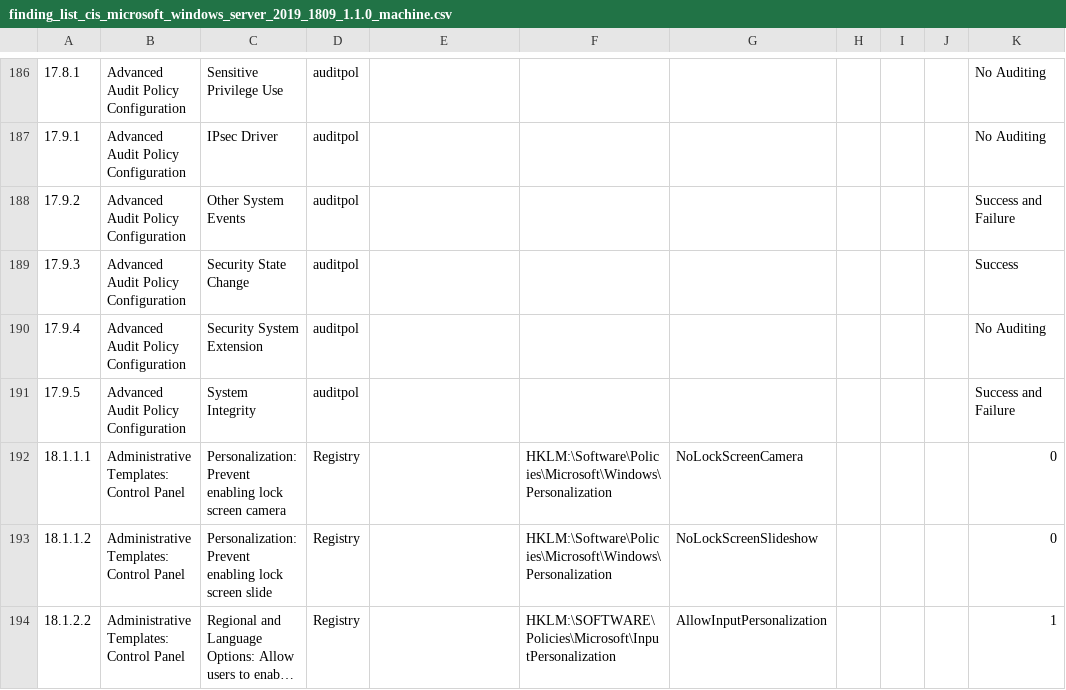
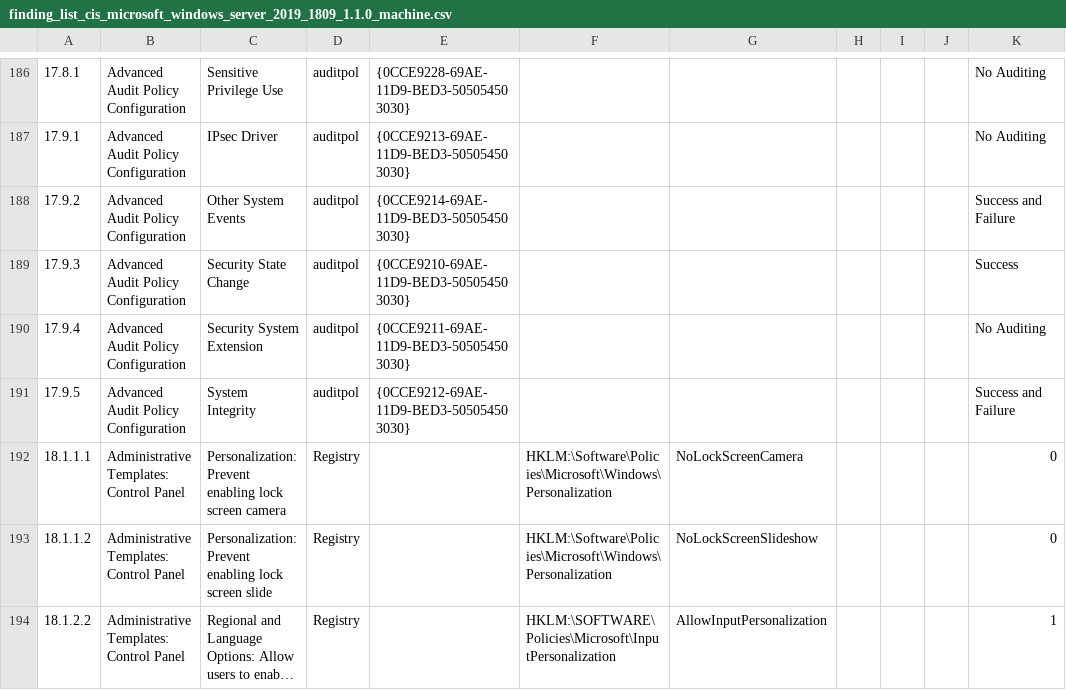
Before and after one commit to 0x6d69636b/windows_hardening, a CSV file: lists/finding_list_cis_microsoft_windows_server_2019_1809_1.1.0_machine.csv, drawn as a sheet; only a part is shown, gaps mark what is left out; long unchanged cells end in …; the diff covers the shown part only; the diff names each change by its address in the sheet, - before the commit and + after, or states it on an @@ line.

```diff
--- a/lists/finding_list_cis_microsoft_windows_server_2019_1809_1.1.0_machine.csv
+++ b/lists/finding_list_cis_microsoft_windows_server_2019_1809_1.1.0_machine.csv
-E186: (empty)
+E186: {0CCE9228-69AE-11D9-BED3-505054503030}
-E187: (empty)
+E187: {0CCE9213-69AE-11D9-BED3-505054503030}
-E188: (empty)
+E188: {0CCE9214-69AE-11D9-BED3-505054503030}
-E189: (empty)
+E189: {0CCE9210-69AE-11D9-BED3-505054503030}
-E190: (empty)
+E190: {0CCE9211-69AE-11D9-BED3-505054503030}
-E191: (empty)
+E191: {0CCE9212-69AE-11D9-BED3-505054503030}
```
Also changed, not shown: 28 edited cells elsewhere in this file, lists/finding_list_cis_microsoft_windows_10_enterprise_1809_machine.csv, lists/finding_list_cis_microsoft_windows_10_enterprise_1903_machine.csv, 15 other files.
